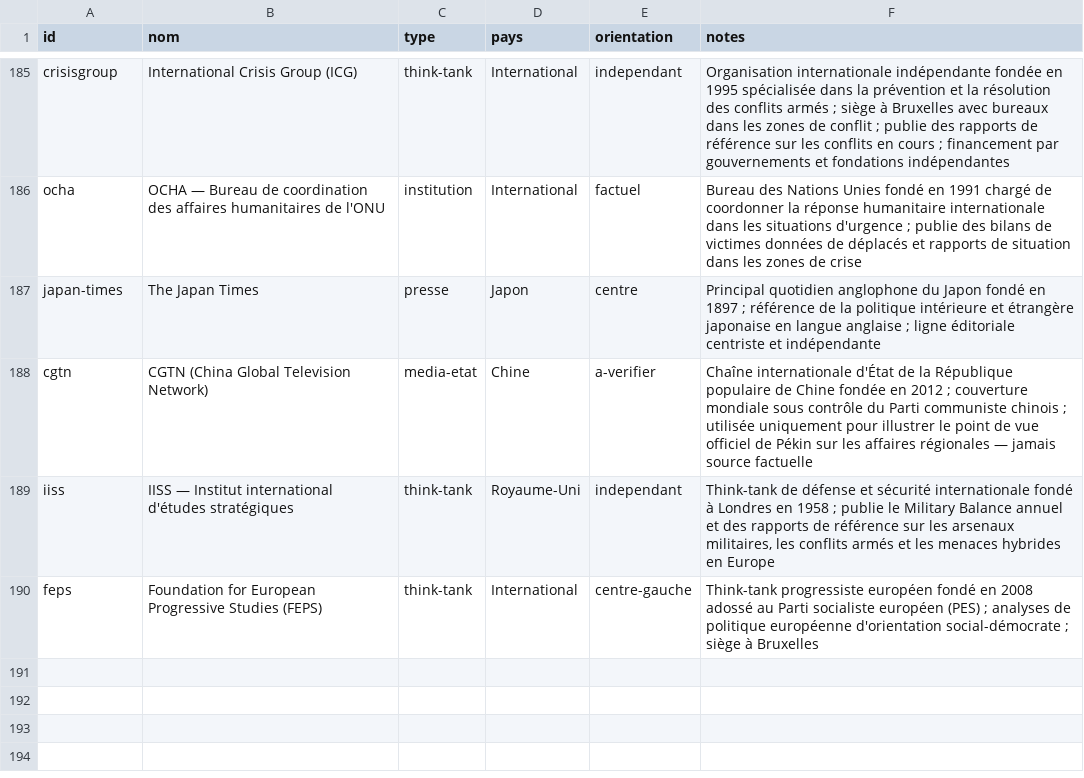
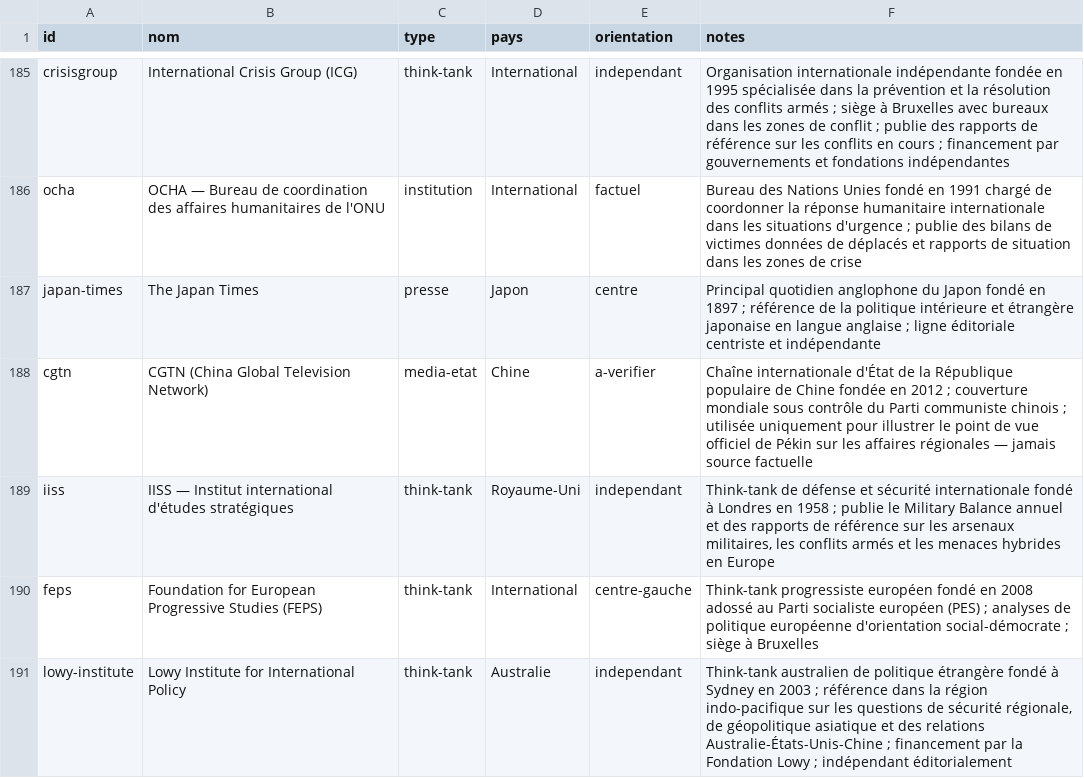
Before and after one commit to Kamaya22/geopolitique-quotidienne, a CSV file: data/registry.csv, drawn as a sheet; only a part is shown, gaps mark what is left out.

```diff
--- a/data/registry.csv
+++ b/data/registry.csv
@@ -190 +190,2 @@ iiss,IISS — Institut international d'études stratégiques,think-tank,Royaume-
 feps,"Foundation for European Progressive Studies (FEPS)",think-tank,International,centre-gauche,"Think-tank progressiste européen fondé en 2008 adossé au Parti socialiste européen (PES) ; analyses de politique européenne d'orientation social-démocrate ; siège à Bruxelles"
+lowy-institute,Lowy Institute for International Policy,think-tank,Australie,independant,"Think-tank australien de politique étrangère fondé à Sydney en 2003 ; référence dans la région indo-pacifique sur les questions de sécurité régionale, de géopolitique asiatique et des relations Australie-États-Unis-Chine ; financement par la Fondation Lowy ; indépendant éditorialement"
```
Also changed, not shown: 3 other files.
